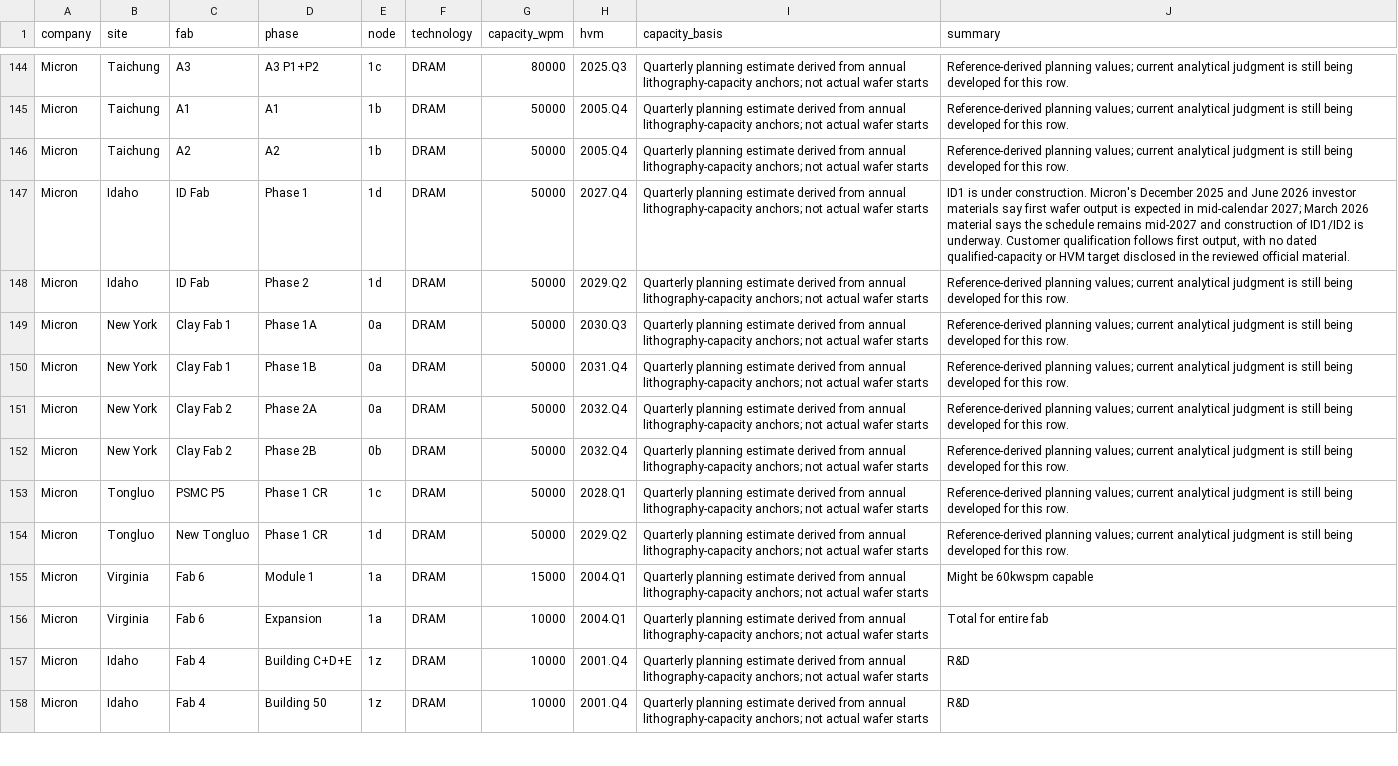
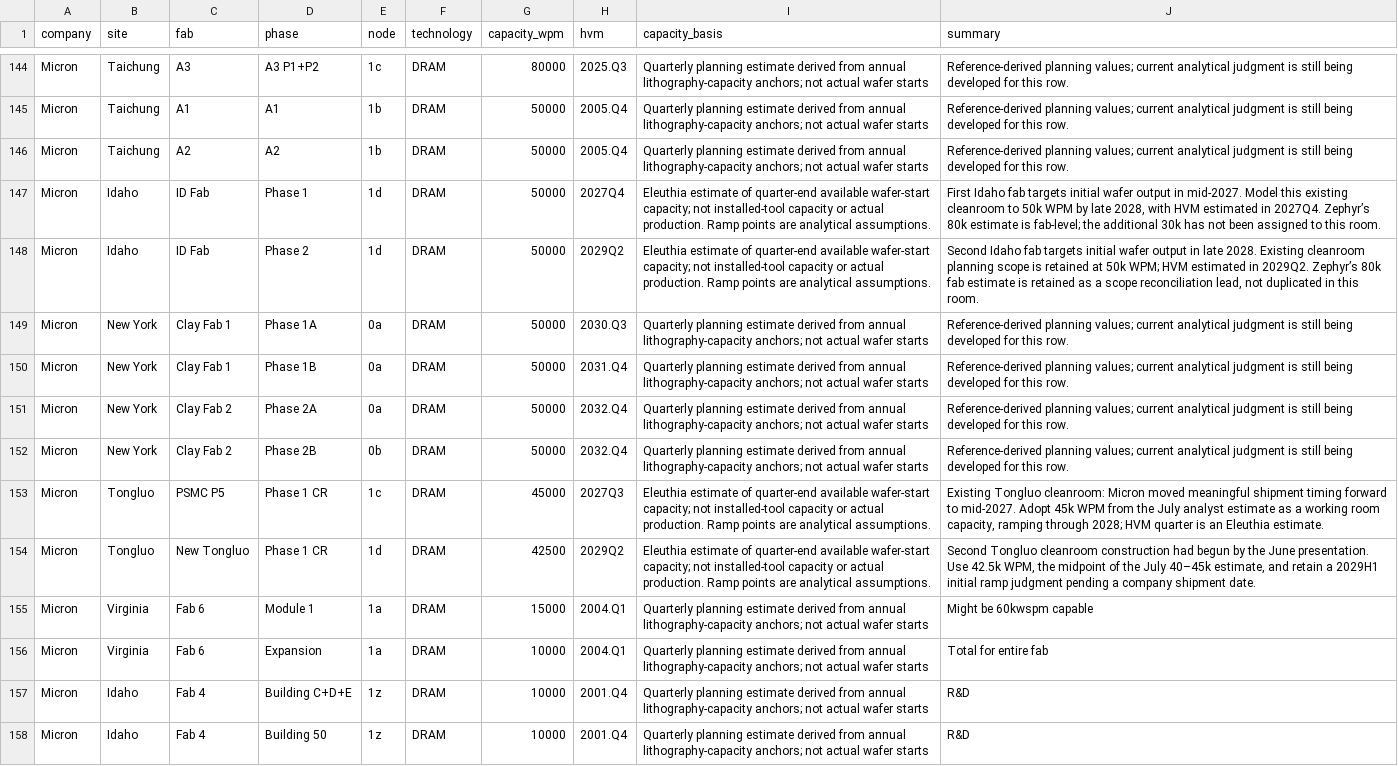
Before and after one commit to kldn04/20977, a CSV file: fabs.csv, drawn as a sheet; only a part is shown, gaps mark what is left out.

```diff
--- a/fabs.csv
+++ b/fabs.csv
@@ -146,4 +146,4 @@ Micron,Taichung,A1,A1,1b,DRAM,50000,2005.Q4,Quarterly planning estimate derived
 Micron,Taichung,A2,A2,1b,DRAM,50000,2005.Q4,Quarterly planning estimate derived from annual lithography-capacity anchors; not actual wafer starts,Reference-derived planning values; current analytical judgment is still being developed for this row.
-Micron,Idaho,ID Fab,Phase 1,1d,DRAM,50000,2027.Q4,Quarterly planning estimate derived from annual lithography-capacity anchors; not actual wafer starts,"ID1 is under construction. Micron's December 2025 and June 2026 investor materials say first wafer output is expected in mid-calendar 2027; March 2026 material says the schedule remains mid-2027 and construction of ID1/ID2 is underway. Customer qualification follows first output, with no dated qualified-capacity or HVM target disclosed in the reviewed official material."
-Micron,Idaho,ID Fab,Phase 2,1d,DRAM,50000,2029.Q2,Quarterly planning estimate derived from annual lithography-capacity anchors; not actual wafer starts,Reference-derived planning values; current analytical judgment is still being developed for this row.
+Micron,Idaho,ID Fab,Phase 1,1d,DRAM,50000,2027Q4,Eleuthia estimate of quarter-end available wafer-start capacity; not installed-tool capacity or actual production. Ramp points are analytical assumptions.,"First Idaho fab targets initial wafer output in mid-2027. Model this existing cleanroom to 50k WPM by late 2028, with HVM estimated in 2027Q4. Zephyr’s 80k estimate is fab-level; the additional 30k has not been assigned to this room."
+Micron,Idaho,ID Fab,Phase 2,1d,DRAM,50000,2029Q2,Eleuthia estimate of quarter-end available wafer-start capacity; not installed-tool capacity or actual production. Ramp points are analytical assumptions.,"Second Idaho fab targets initial wafer output in late 2028. Existing cleanroom planning scope is retained at 50k WPM; HVM estimated in 2029Q2. Zephyr’s 80k fab estimate is retained as a scope reconciliation lead, not duplicated in this room."
 Micron,New York,Clay Fab 1,Phase 1A,0a,DRAM,50000,2030.Q3,Quarterly planning estimate derived from annual lithography-capacity anchors; not actual wafer starts,Reference-derived planning values; current analytical judgment is still being developed for this row.
@@ -152,4 +152,4 @@ Micron,New York,Clay Fab 2,Phase 2A,0a,DRAM,50000,2032.Q4,Quarterly planning est
 Micron,New York,Clay Fab 2,Phase 2B,0b,DRAM,50000,2032.Q4,Quarterly planning estimate derived from annual lithography-capacity anchors; not actual wafer starts,Reference-derived planning values; current analytical judgment is still being developed for this row.
-Micron,Tongluo,PSMC P5,Phase 1 CR,1c,DRAM,50000,2028.Q1,Quarterly planning estimate derived from annual lithography-capacity anchors; not actual wafer starts,Reference-derived planning values; current analytical judgment is still being developed for this row.
-Micron,Tongluo,New Tongluo,Phase 1 CR,1d,DRAM,50000,2029.Q2,Quarterly planning estimate derived from annual lithography-capacity anchors; not actual wafer starts,Reference-derived planning values; current analytical judgment is still being developed for this row.
+Micron,Tongluo,PSMC P5,Phase 1 CR,1c,DRAM,45000,2027Q3,Eleuthia estimate of quarter-end available wafer-start capacity; not installed-tool capacity or actual production. Ramp points are analytical assumptions.,"Existing Tongluo cleanroom: Micron moved meaningful shipment timing forward to mid-2027. Adopt 45k WPM from the July analyst estimate as a working room capacity, ramping through 2028; HVM quarter is an Eleuthia estimate."
+Micron,Tongluo,New Tongluo,Phase 1 CR,1d,DRAM,42500,2029Q2,Eleuthia estimate of quarter-end available wafer-start capacity; not installed-tool capacity or actual production. Ramp points are analytical assumptions.,"Second Tongluo cleanroom construction had begun by the June presentation. Use 42.5k WPM, the midpoint of the July 40–45k estimate, and retain a 2029H1 initial ramp judgment pending a company shipment date."
 Micron,Virginia,Fab 6,Module 1,1a,DRAM,15000,2004.Q1,Quarterly planning estimate derived from annual lithography-capacity anchors; not actual wafer starts,Might be 60kwspm capable
```
Also changed, not shown: quarterly.csv, 1 other file.
